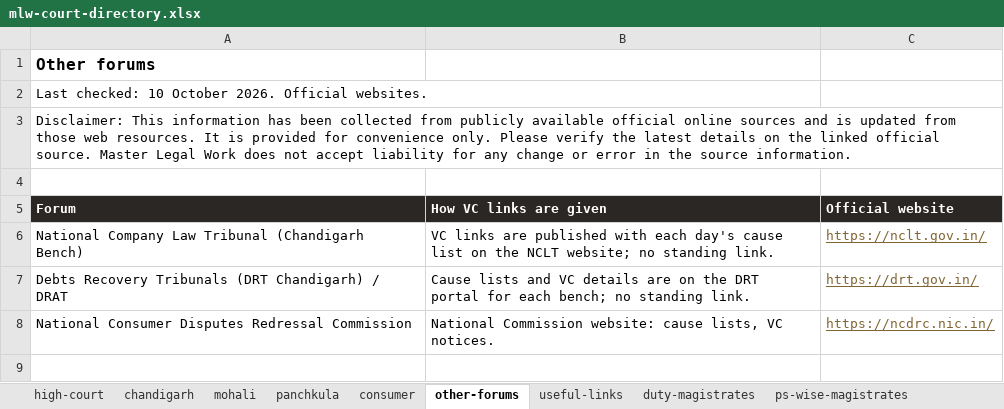
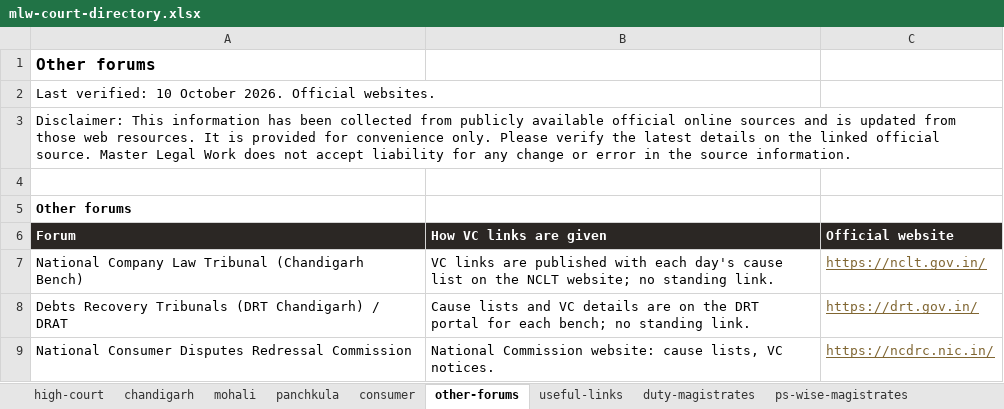
Before and after one commit to masterlegalwork-alt/masterlegalwork.com, an Excel workbook: assets/data/directory/mlw-court-directory.xlsx, sheet other-forums, drawn as a sheet; values as stored, in another font and other column widths than the file's, no borders; the diff names each change by its address in the sheet, - before the commit and + after, or states it on an @@ line.

```diff
--- a/assets/data/directory/mlw-court-directory.xlsx (sheet other-forums)
+++ b/assets/data/directory/mlw-court-directory.xlsx (sheet other-forums)
-A2 (Forum): Last checked: 10 October…
+A2 (Forum): Last verified: 10 October…
+row 5: Other forums
```
Also changed, not shown: sheet mohali, sheet chandigarh, sheet useful-links, sheet panchkula, sheet high-court, sheet consumer, 3 more sheets, 38 other files.
